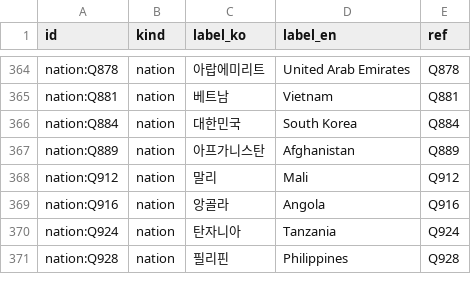
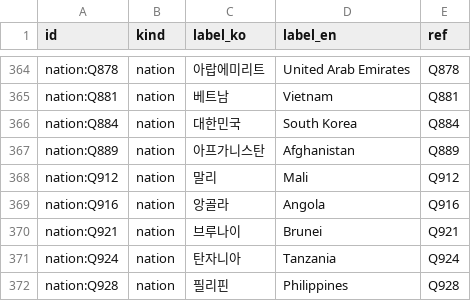
Before and after one commit to dh91igysb4/ONLYFMS, a CSV file: data/tiki-taka-toe/conditions.csv, drawn as a sheet; only a part is shown, gaps mark what is left out.

```diff
--- a/data/tiki-taka-toe/conditions.csv
+++ b/data/tiki-taka-toe/conditions.csv
@@ -369,2 +369,3 @@ nation:Q912,nation,말리,Mali,Q912
 nation:Q916,nation,앙골라,Angola,Q916
+nation:Q921,nation,브루나이,Brunei,Q921
 nation:Q924,nation,탄자니아,Tanzania,Q924
```
Also changed, not shown: data/football/caps.csv, data/football/teams.csv, 19 other files.
